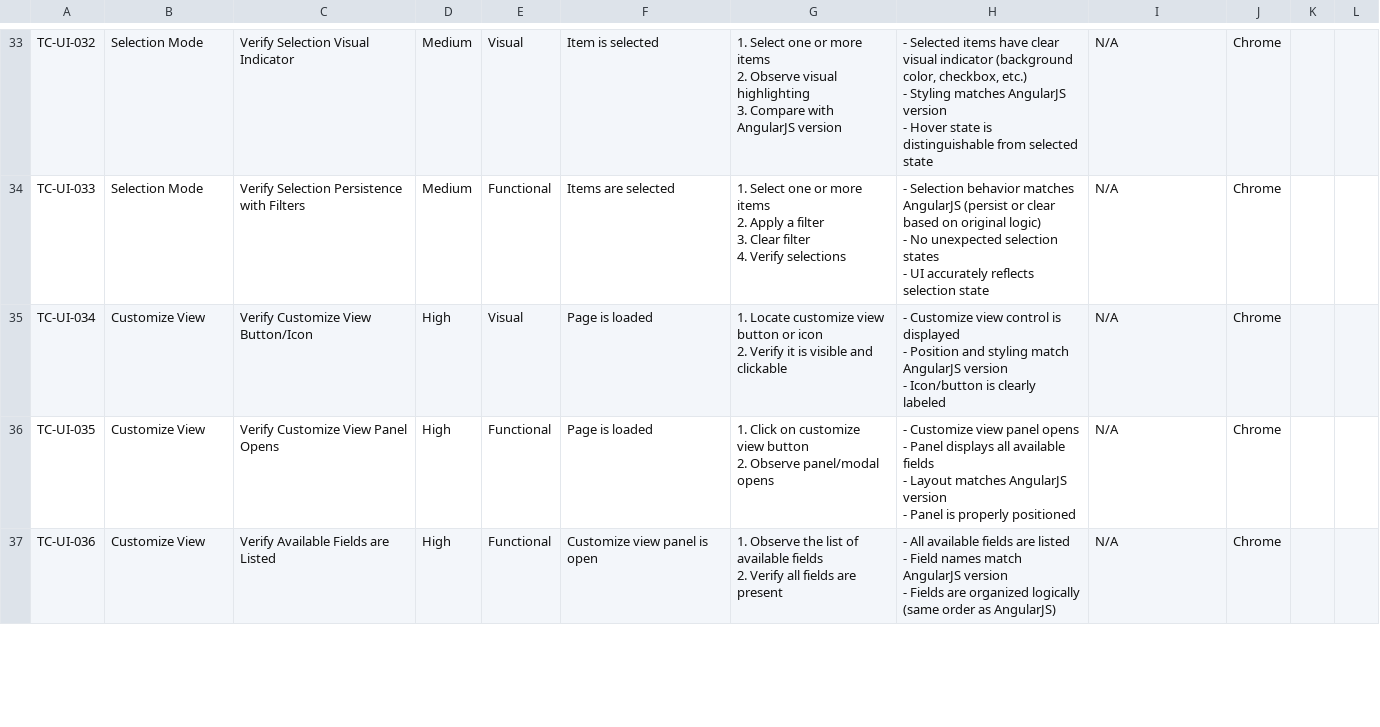
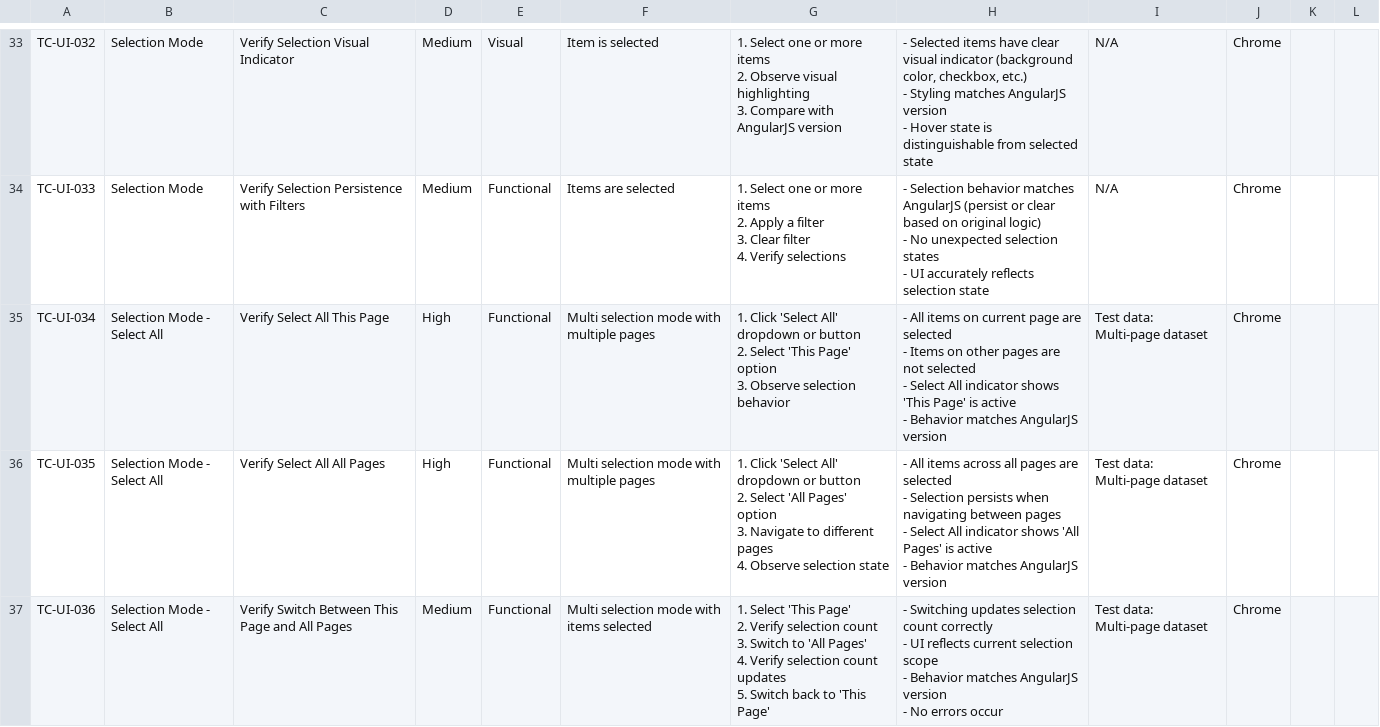
Before and after one commit to vanttnguyen-gif/seft-101, a CSV file: TEST_CASES_UI_MIGRATION_VUE3.csv, drawn as a sheet; only a part is shown, gaps mark what is left out; ↵ is a line break in a cell; the diff covers the shown part only; the diff names each change by its address in the sheet, - before the commit and + after, or states it on an @@ line.

```diff
--- a/TEST_CASES_UI_MIGRATION_VUE3.csv
+++ b/TEST_CASES_UI_MIGRATION_VUE3.csv
-B35:B37: Customize View
+B35:B37: Selection Mode - Select All
-C35: Verify Customize View Button/Icon
+C35: Verify Select All This Page
-E35: Visual
+E35: Functional
-F35:F36: Page is loaded
+F35:F36: Multi selection mode with multiple pages
-G35: 1. Locate customize view button or icon ↵ 2. Verify it is visible and clickable
+G35: 1. Click 'Select All' dropdown or button ↵ 2. Select 'This Page' option ↵ 3. Observe selection behavior
-H35: - Customize view control is displayed ↵ - Position and styling match AngularJS version ↵ - Icon/button is clearly labeled
+H35: - All items on current page are selected ↵ - Items on other pages are not selected ↵ - Select All indicator shows 'This Page' is active ↵ - Behavior matches AngularJS version
-I35:I37: N/A
+I35:I37: Test data: Multi-page dataset
-C36: Verify Customize View Panel Opens
+C36: Verify Select All All Pages
-G36: 1. Click on customize view button ↵ 2. Observe panel/modal opens
+G36: 1. Click 'Select All' dropdown or button ↵ 2. Select 'All Pages' option ↵ 3. Navigate to different pages ↵ 4. Observe selection state
-H36: - Customize view panel opens ↵ - Panel displays all available fields ↵ - Layout matches AngularJS version ↵ - Panel is properly positioned
+H36: - All items across all pages are selected ↵ - Selection persists when navigating between pages ↵ - Select All indicator shows 'All Pages' is active ↵ - Behavior matches AngularJS version
-C37: Verify Available Fields are Listed
+C37: Verify Switch Between This Page and All Pages
-D37: High
+D37: Medium
-F37: Customize view panel is open
+F37: Multi selection mode with items selected
-G37: 1. Observe the list of available fields ↵ 2. Verify all fields are present
+G37: 1. Select 'This Page' ↵ 2. Verify selection count ↵ 3. Switch to 'All Pages' ↵ 4. Verify selection count updates ↵ 5. Switch back to 'This Page'
-H37: - All available fields are listed ↵ - Field names match AngularJS version ↵ - Fields are organized logically (same order as AngularJS)
+H37: - Switching updates selection count correctly ↵ - UI reflects current selection scope ↵ - Behavior matches AngularJS version ↵ - No errors occur
```
Also changed, not shown: 11 added rows and 50 edited cells elsewhere in this file, TEST_EFFORT_ESTIMATION_UI_MIGRATION.csv, 1 other file.
